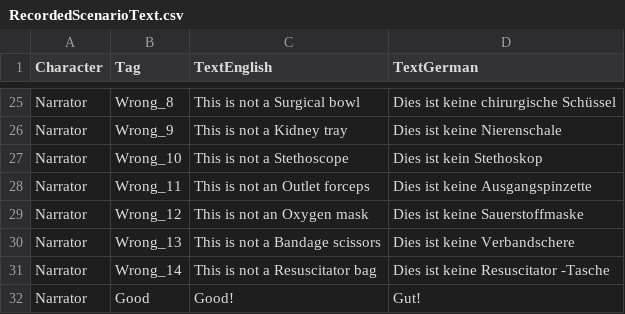
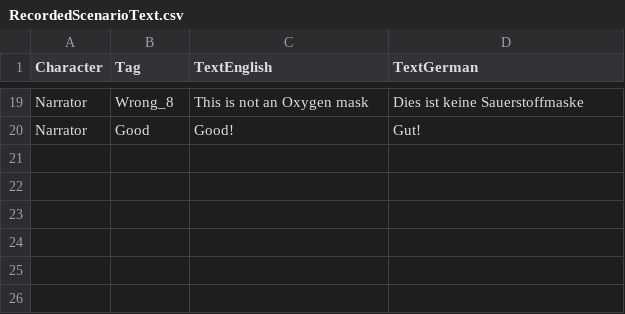
Before and after one commit to XRINTAMT/DR_FLEMP, a CSV file: Assets/Resources/Scenarios/AR2/RecordedScenarioText.csv, drawn as a sheet; only a part is shown, gaps mark what is left out; removed rows and columns are numbered as before the commit, all else as after; the diff covers the shown part only; the diff names each change by its address in the sheet, - before the commit and + after, or states it on an @@ line.

```diff
--- a/Assets/Resources/Scenarios/AR2/RecordedScenarioText.csv
+++ b/Assets/Resources/Scenarios/AR2/RecordedScenarioText.csv
-C19 (TextEnglish): This is not a Surgical bowl
+C19 (TextEnglish): This is not an Oxygen mask
-D19 (TextGerman): Dies ist keine chirurgische Schüssel
+D19 (TextGerman): Dies ist keine Sauerstoffmaske
-row 26: Narrator | Wrong_9 | This is not a Kidney tray | Dies ist keine Nierenschale
-row 27: Narrator | Wrong_10 | This is not a Stethoscope | Dies ist kein Stethoskop
-row 28: Narrator | Wrong_11 | This is not an Outlet forceps | Dies ist keine Ausgangspinzette
-row 29: Narrator | Wrong_12 | This is not an Oxygen mask | Dies ist keine Sauerstoffmaske
-row 30: Narrator | Wrong_13 | This is not a Bandage scissors | Dies ist keine Verbandschere
-row 31: Narrator | Wrong_14 | This is not a Resuscitator bag | Dies ist keine Resuscitator -Tasche
```
Also changed, not shown: 6 removed rows and 26 edited cells elsewhere in this file, Assets/Resources/Localization/ArScene.csv, Assets/Resources/Localization/Menu.csv, 16 other files.
